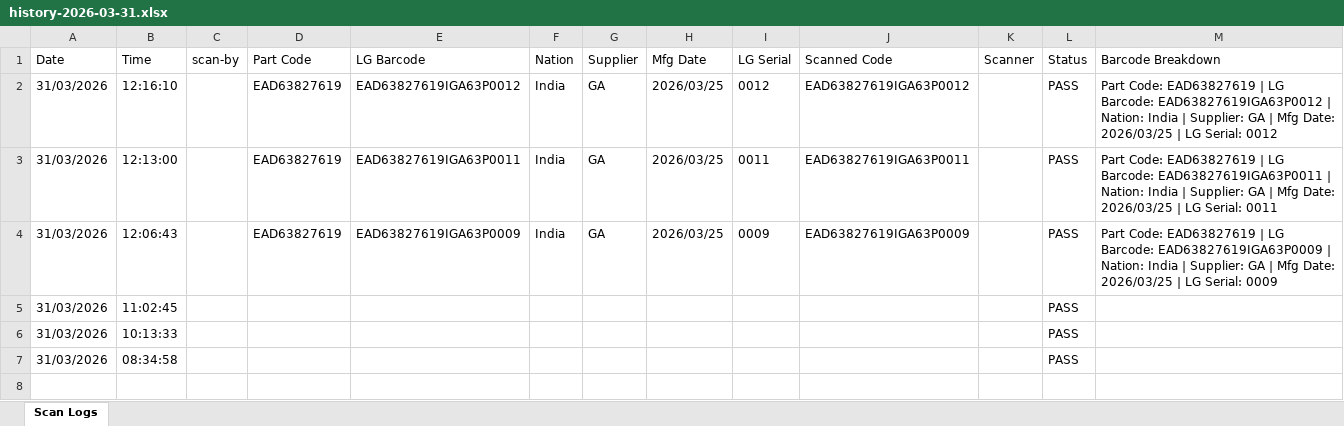
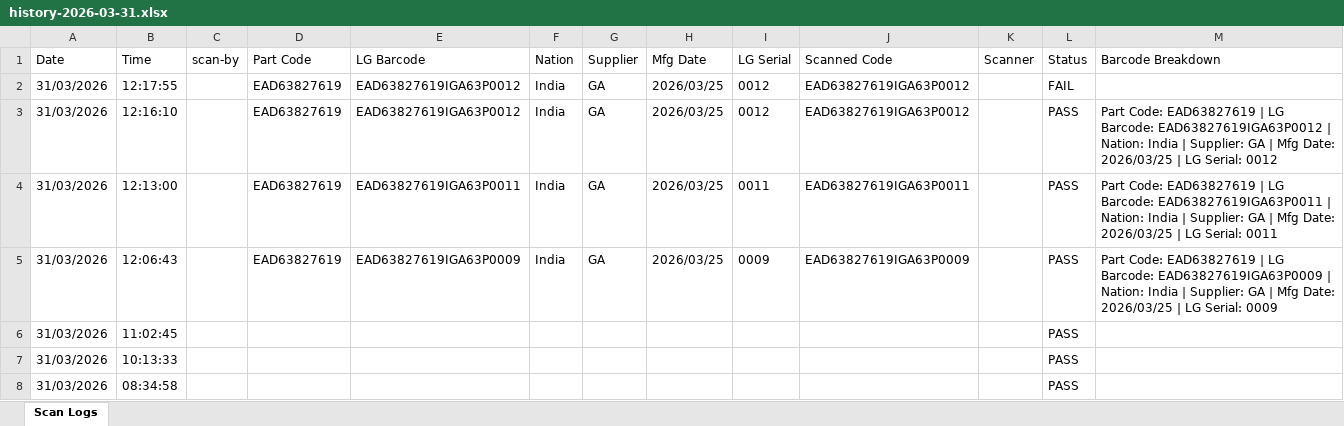
Before and after one commit to vykanand/GAD-LG-urgent-pramod, an Excel workbook: history-2026-03-31.xlsx, sheet Scan Logs, drawn as a sheet; only a part is shown; values as stored, in another font and other column widths than the file's, no borders; rows hold the shown columns only; the diff names each change by its address in the sheet, - before the commit and + after, or states it on an @@ line.

```diff
--- a/history-2026-03-31.xlsx (sheet Scan Logs)
+++ b/history-2026-03-31.xlsx (sheet Scan Logs)
+row 2: 31/03/2026 | 12:17:55 |  | EAD63827619 | EAD63827619IGA63P0012 | India | GA | 2026/03/25 | 0012 | EAD63827619IGA63P0012 |  | FAIL
```
Also changed, not shown: 3 other files.
